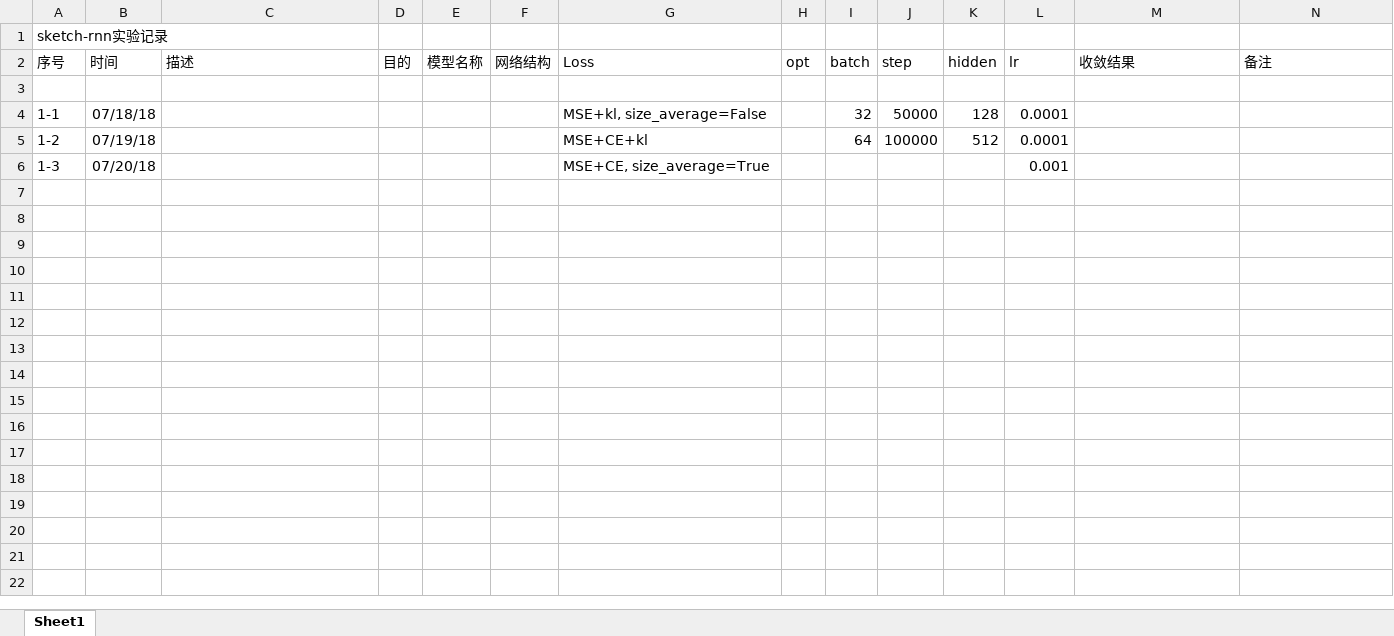
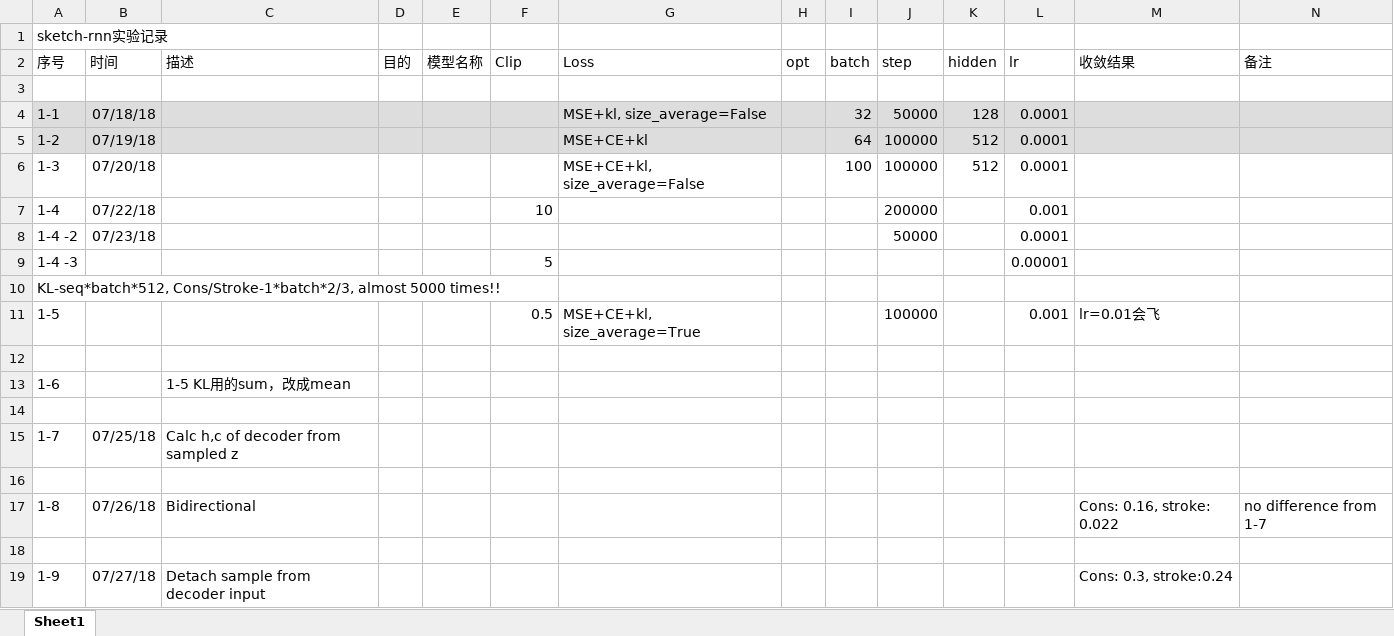
Before and after one commit to Amigoshan/sketch_rnn_pytorch, an Excel workbook: exp_notes.xlsx, sheet Sheet1, drawn as a sheet; values as stored, in another font and other column widths than the file's, no borders; the diff names each change by its address in the sheet, - before the commit and + after, or states it on an @@ line.

Commit message:
bidir,detach

```diff
--- a/exp_notes.xlsx (sheet Sheet1)
+++ b/exp_notes.xlsx (sheet Sheet1)
-F2: 网络结构
+F2: Clip
-A4:N5 fill: none
+A4:N5 fill: #DDDDDD
-G6 (Loss): MSE+CE, size_average=True
+G6 (Loss): MSE+CE+kl, size_average=False
-I6 (batch): (empty)
+I6 (batch): 100
-J6 (step): (empty)
+J6 (step): 100000
-K6 (hidden): (empty)
+K6 (hidden): 512
-L6 (lr): 0.001
+L6 (lr): 0.0001
+row 7: 1-4 | 07/22/18 |  |  |  | 10 |  |  |  | 200000 |  | 0.001
+row 8: 1-4 -2 | 07/23/18 |  |  |  |  |  |  |  | 50000 |  | 0.0001
+row 9: 1-4 -3 |  |  |  |  | 5 |  |  |  |  |  | 0.00001
+row 10: KL-seq*batch*512, Cons/Stroke-1*batch*2/3, almost 5000 times!!
+row 11: 1-5 |  |  |  |  | 0.5 | MSE+CE+kl, size_average=True |  |  | 100000 |  | 0.001 | lr=0.01会飞
+row 12: (empty)
+row 13: 1-6 |  | 1-5 KL用的sum，改成mean
+row 14: (empty)
+row 15: 1-7 | 07/25/18 | Calc h,c of decoder from sampled z
+row 16: (empty)
+row 17: 1-8 | 07/26/18 | Bidirectional |  |  |  |  |  |  |  |  |  | Cons: 0.16, stroke: 0.022 | no difference from 1-7
+row 18: (empty)
+row 19: 1-9 | 07/27/18 | Detach sample from decoder input |  |  |  |  |  |  |  |  |  | Cons: 0.3, stroke:0.24
```
Also changed, not shown: 5 other files.
